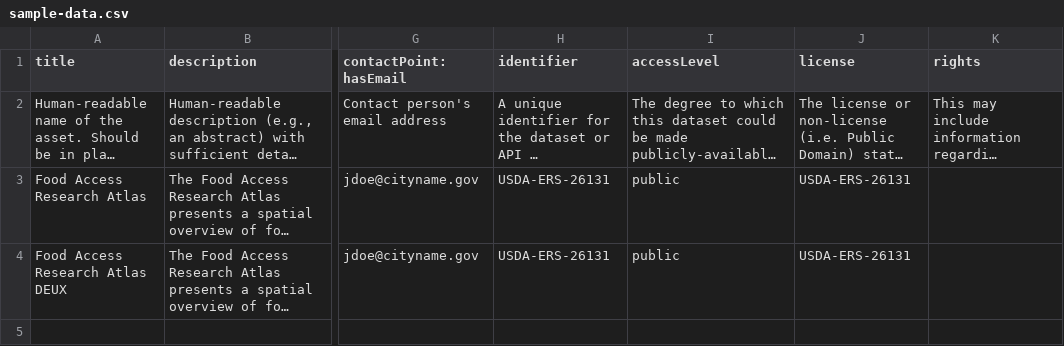
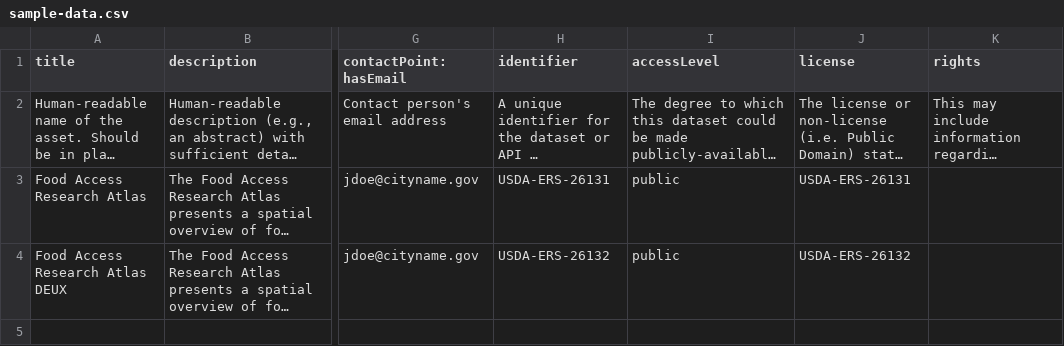
Before and after one commit to sunlightlabs/databuoy, a CSV file: sample-data.csv, drawn as a sheet; only a part is shown, gaps mark what is left out; long unchanged cells end in …; the diff names each change by its address in the sheet, - before the commit and + after, or states it on an @@ line.

Commit message:
Update sample csv

```diff
--- a/sample-data.csv
+++ b/sample-data.csv
-H4 (identifier): USDA-ERS-26131
+H4 (identifier): USDA-ERS-26132
-J4 (license): USDA-ERS-26131
+J4 (license): USDA-ERS-26132
```
